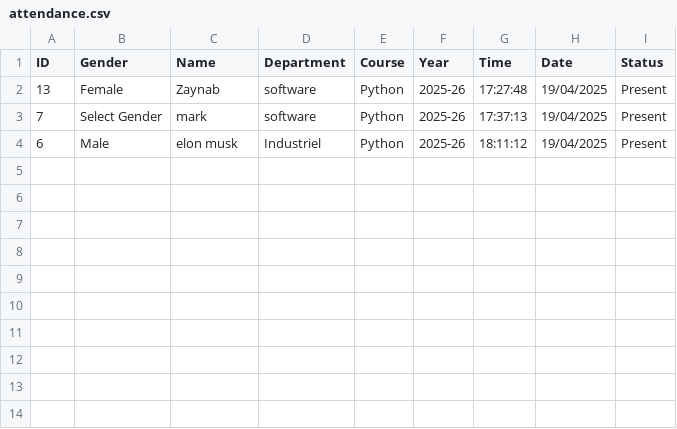
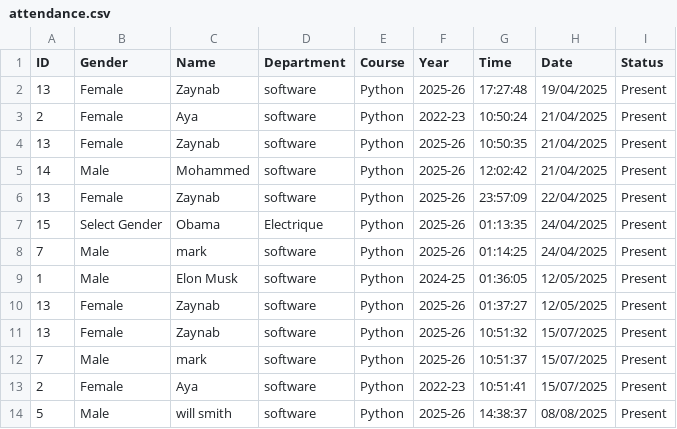
Before and after one commit to Zinoh0A/ATTENDIFY, a CSV file: attendance.csv, drawn as a sheet.

Commit message:
feat: Update project files - sync attendance logs, encodings, and cleanup

```diff
--- a/attendance.csv
+++ b/attendance.csv
@@ -2,3 +2,13 @@ ID,Gender,Name,Department,Course,Year,Time,Date,Status
 13,Female,Zaynab,software,Python,2025-26,17:27:48,19/04/2025,Present
-7,Select Gender,mark,software,Python,2025-26,17:37:13,19/04/2025,Present
-6,Male,elon musk,Industriel,Python,2025-26,18:11:12,19/04/2025,Present
+2,Female,Aya,software,Python,2022-23,10:50:24,21/04/2025,Present
+13,Female,Zaynab,software,Python,2025-26,10:50:35,21/04/2025,Present
+14,Male,Mohammed,software,Python,2025-26,12:02:42,21/04/2025,Present
+13,Female,Zaynab,software,Python,2025-26,23:57:09,22/04/2025,Present
+15,Select Gender,Obama,Electrique,Python,2025-26,01:13:35,24/04/2025,Present
+7,Male,mark,software,Python,2025-26,01:14:25,24/04/2025,Present
+1,Male,Elon Musk,software,Python,2024-25,01:36:05,12/05/2025,Present
+13,Female,Zaynab,software,Python,2025-26,01:37:27,12/05/2025,Present
+13,Female,Zaynab,software,Python,2025-26,10:51:32,15/07/2025,Present
+7,Male,mark,software,Python,2025-26,10:51:37,15/07/2025,Present
+2,Female,Aya,software,Python,2022-23,10:51:41,15/07/2025,Present
+5,Male,will smith,software,Python,2025-26,14:38:37,08/08/2025,Present
```
Also changed, not shown: 9 other files.
